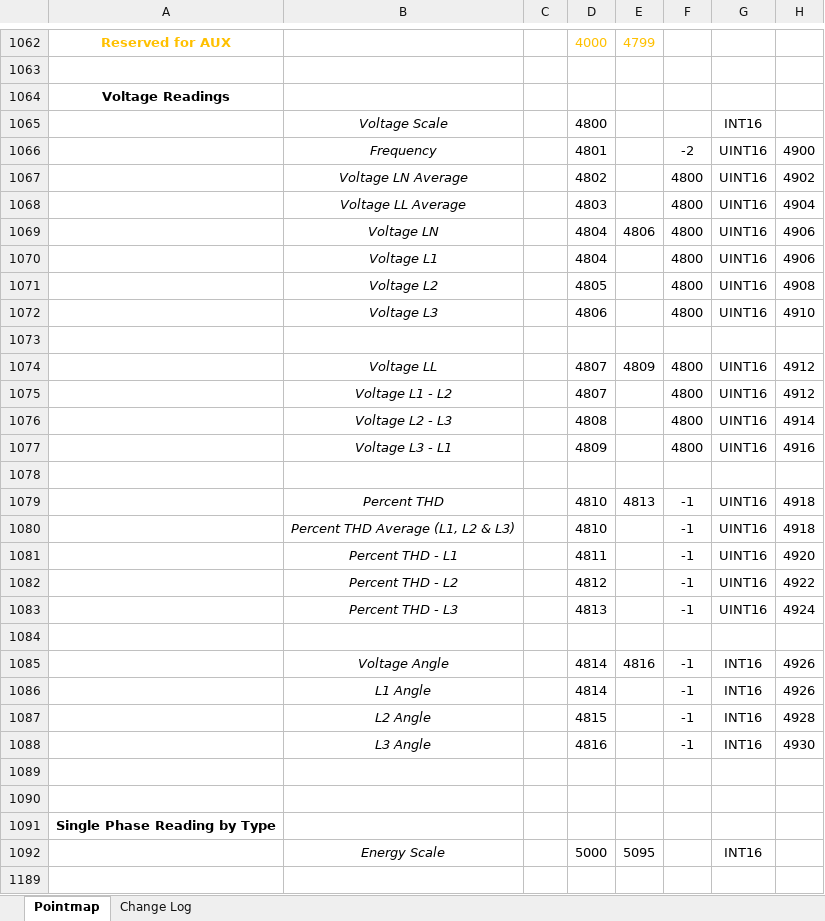
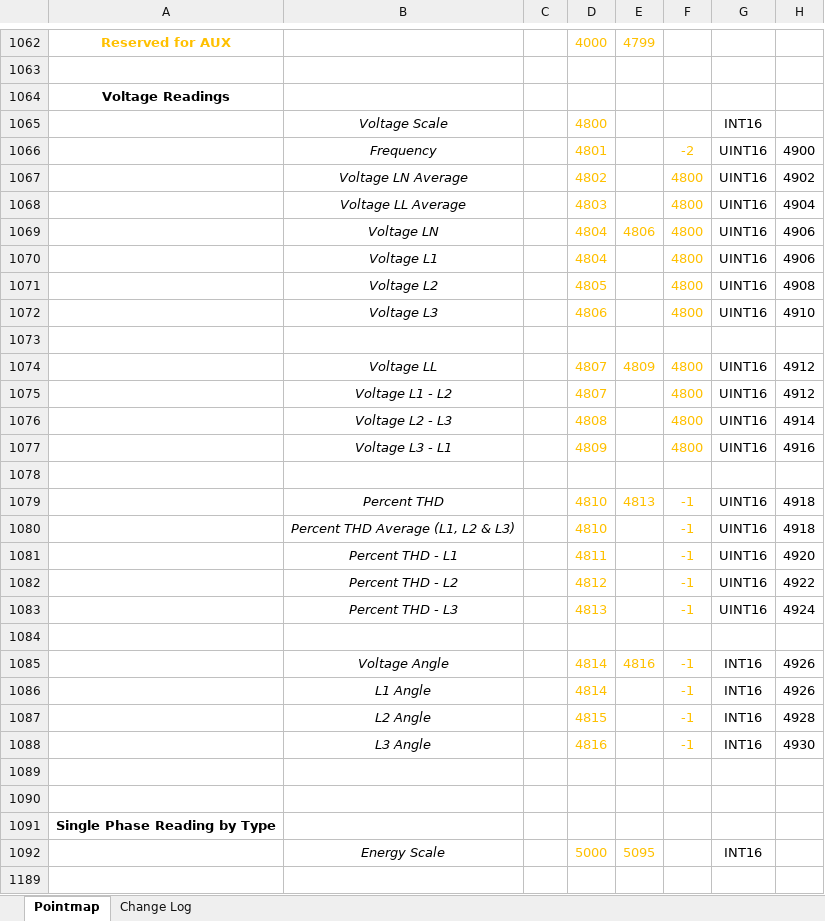
Before and after one commit to IncuSense/PublicDocuments, an Excel workbook: Modbus Pointmap/Incusense_Pointmap_RevC.xlsx, sheet Pointmap, drawn as a sheet; only a part is shown, gaps mark what is left out; values as stored, in another font and other column widths than the file's, no borders; the diff covers the shown part only; the diff names each change by its address in the sheet, - before the commit and + after, or states it on an @@ line.

Commit message:
Removed support for integer data points

```diff
--- a/Modbus Pointmap/Incusense_Pointmap_RevC.xlsx (sheet Pointmap)
+++ b/Modbus Pointmap/Incusense_Pointmap_RevC.xlsx (sheet Pointmap)
-D1065:D1068 text colour: black
+D1065:D1068 text colour: #FFC000
-F1066:F1068 text colour: black
+F1066:F1068 text colour: #FFC000
-D1069:F1069 text colour: black
+D1069:F1069 text colour: #FFC000
-D1070:D1072 text colour: black
+D1070:D1072 text colour: #FFC000
-F1070:F1072 text colour: black
+F1070:F1072 text colour: #FFC000
-D1074:F1074 text colour: black
+D1074:F1074 text colour: #FFC000
-D1075:D1077 text colour: black
+D1075:D1077 text colour: #FFC000
-F1075:F1077 text colour: black
+F1075:F1077 text colour: #FFC000
-D1079:F1079 text colour: black
+D1079:F1079 text colour: #FFC000
-D1080:D1083 text colour: black
+D1080:D1083 text colour: #FFC000
-F1080:F1083 text colour: black
+F1080:F1083 text colour: #FFC000
-D1085:F1085 text colour: black
+D1085:F1085 text colour: #FFC000
-D1086:D1088 text colour: black
+D1086:D1088 text colour: #FFC000
-F1086:F1088 text colour: black
+F1086:F1088 text colour: #FFC000
-D1092:E1092 text colour: black
+D1092:E1092 text colour: #FFC000
```
Also changed, not shown: cell formats elsewhere in this sheet.
